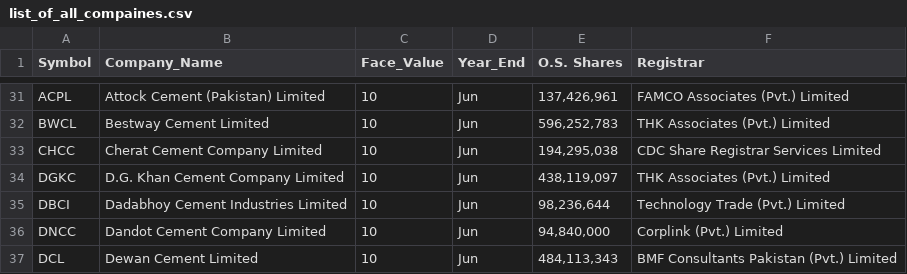
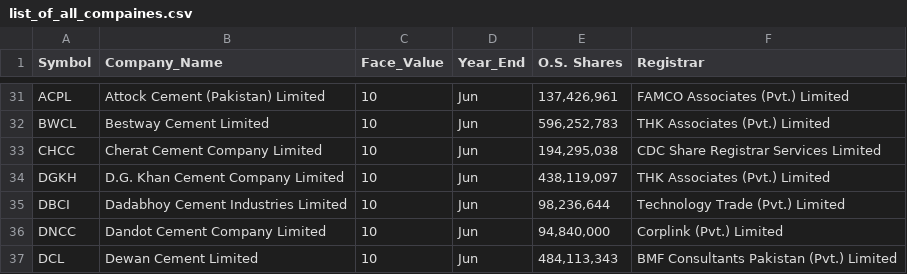
Before and after one commit to Hussainzeeshan/ohyess, a CSV file: list_of_all_compaines.csv, drawn as a sheet; only a part is shown, gaps mark what is left out.

Commit message:
Update list_of_all_compaines.csv

```diff
--- a/list_of_all_compaines.csv
+++ b/list_of_all_compaines.csv
@@ -33,3 +33,3 @@ BWCL,Bestway Cement Limited,10,Jun,"596,252,783",THK Associates (Pvt.) Limited
 CHCC,Cherat Cement Company Limited,10,Jun,"194,295,038",CDC Share Registrar Services Limited
-DGKC,D.G. Khan Cement Company Limited,10,Jun,"438,119,097",THK Associates (Pvt.) Limited
+DGKH,D.G. Khan Cement Company Limited,10,Jun,"438,119,097",THK Associates (Pvt.) Limited
 DBCI,Dadabhoy Cement Industries Limited,10,Jun,"98,236,644",Technology Trade (Pvt.) Limited
```
